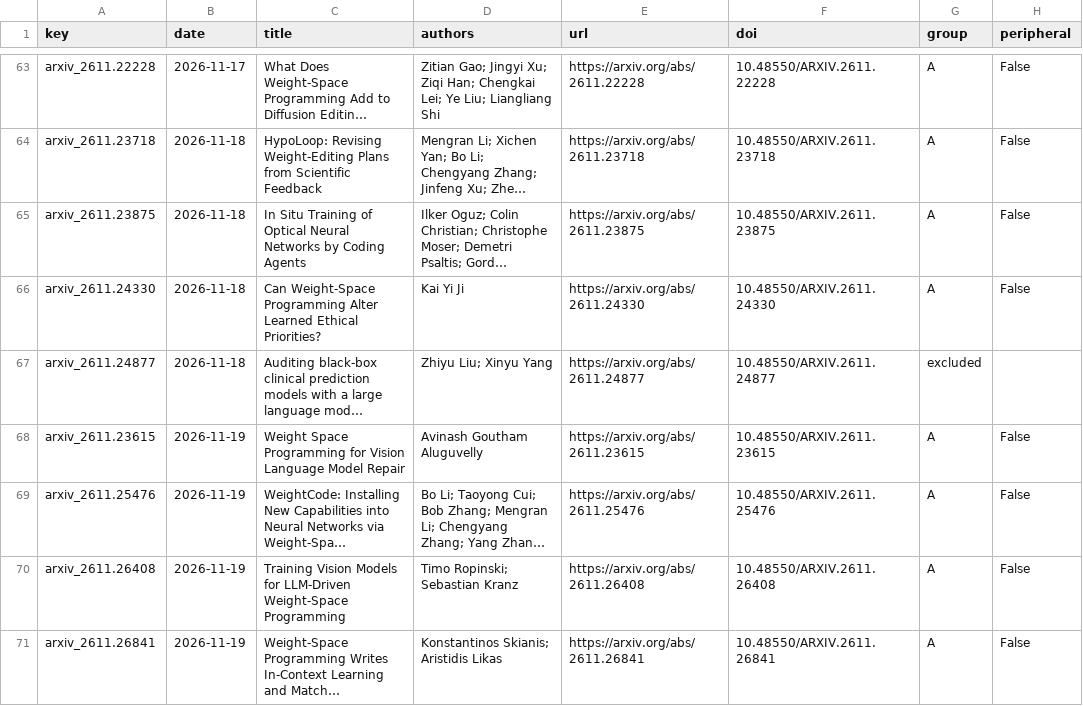
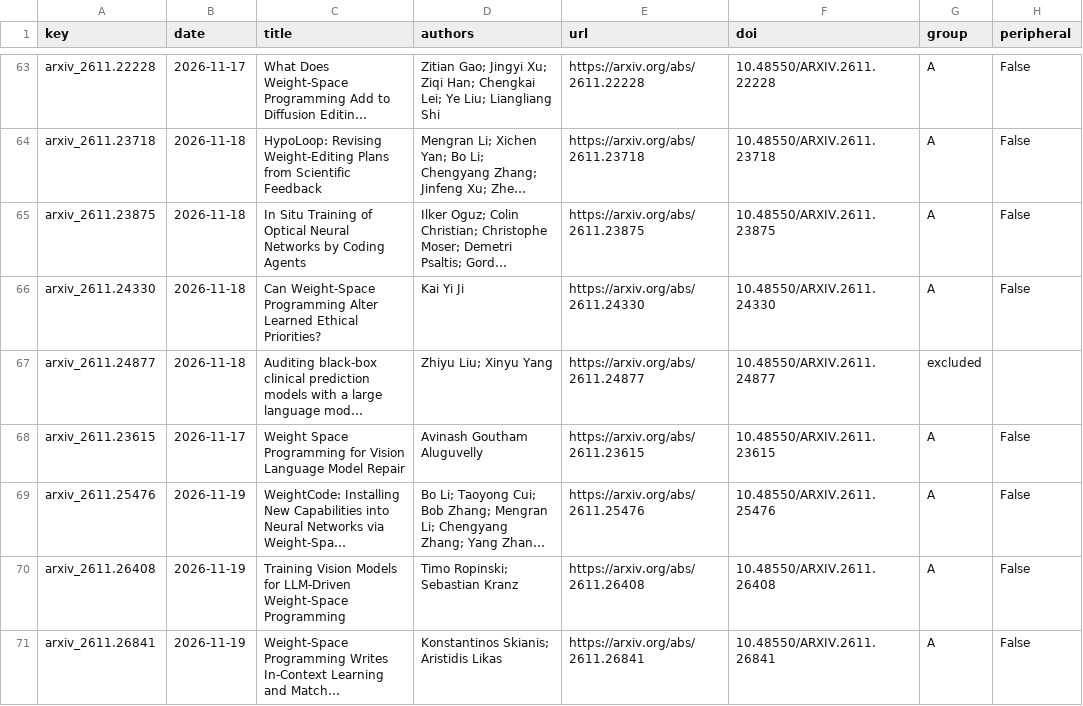
Before and after one commit to bturkoglu/weight-space-programming-survey, a CSV file: data/studies.csv, drawn as a sheet; only a part is shown, gaps mark what is left out; long unchanged cells end in …; the diff covers the shown part only; the diff names each change by its address in the sheet, - before the commit and + after, or states it on an @@ line.

```diff
--- a/data/studies.csv
+++ b/data/studies.csv
-B68 (date): 2026-11-19
+B68 (date): 2026-11-17
```
Also changed, not shown: 9 edited cells elsewhere in this file, 17 other files.
